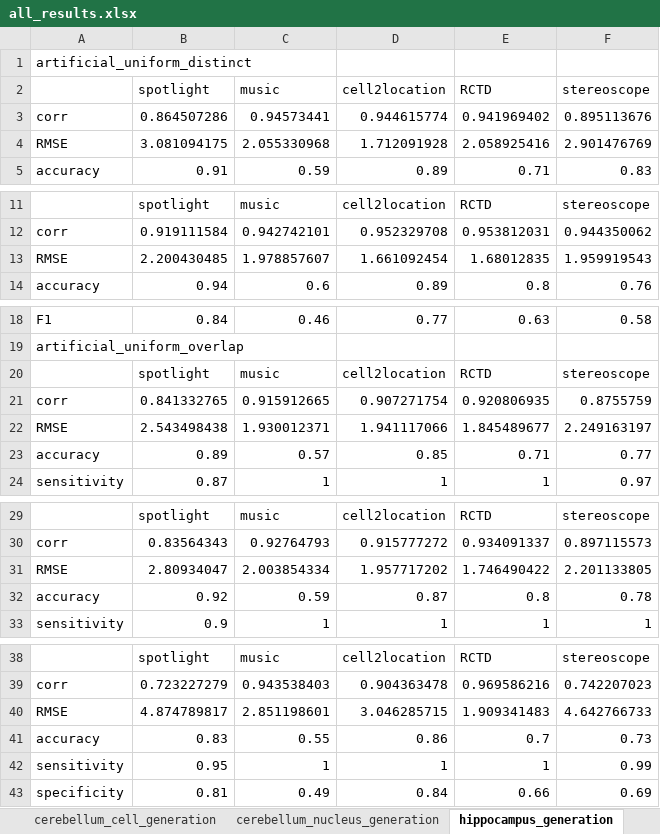
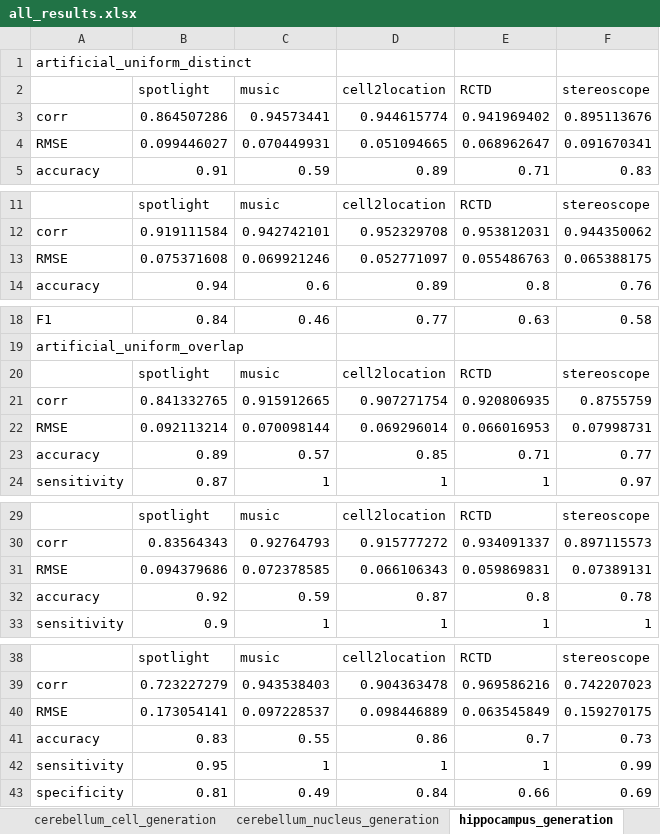
Before and after one commit to csangara/thesis, an Excel workbook: results/summary files/rep1_run1/all_results.xlsx, sheet hippocampus_generation, drawn as a sheet; only a part is shown, gaps mark what is left out; values as stored, in another font and other column widths than the file's, no borders; removed rows and columns are numbered as before the commit, all else as after; the diff covers the shown part only; the diff names each change by its address in the sheet, - before the commit and + after, or states it on an @@ line.

Commit message:
updated rep1_run1 results because RMSE calculation changed

```diff
--- a/results/summary files/rep1_run1/all_results.xlsx (sheet hippocampus_generation)
+++ b/results/summary files/rep1_run1/all_results.xlsx (sheet hippocampus_generation)
-row 4: RMSE | 3.081094175 | 2.055330968 | 1.712091928 | 2.058925416 | 2.901476769
+row 4: RMSE | 0.099446027 | 0.070449931 | 0.051094665 | 0.068962647 | 0.091670341
-row 13: RMSE | 2.200430485 | 1.978857607 | 1.661092454 | 1.68012835 | 1.959919543
+row 13: RMSE | 0.075371608 | 0.069921246 | 0.052771097 | 0.055486763 | 0.065388175
-row 22: RMSE | 2.543498438 | 1.930012371 | 1.941117066 | 1.845489677 | 2.249163197
+row 22: RMSE | 0.092113214 | 0.070098144 | 0.069296014 | 0.066016953 | 0.07998731
-row 31: RMSE | 2.80934047 | 2.003854334 | 1.957717202 | 1.746490422 | 2.201133805
+row 31: RMSE | 0.094379686 | 0.072378585 | 0.066106343 | 0.059869831 | 0.07389131
-row 40: RMSE | 4.874789817 | 2.851198601 | 3.046285715 | 1.909341483 | 4.642766733
+row 40: RMSE | 0.173054141 | 0.097228537 | 0.098446889 | 0.063545849 | 0.159270175
```
Also changed, not shown: 3 added rows and 3 removed rows elsewhere in this sheet, sheet cerebellum_nucleus_generation, sheet pbmc_generation, sheet scc_p5_generation, sheet cerebellum_cell_generation, sheet kidney_generation, sheet brain_cortex_generation, 58 other files.
